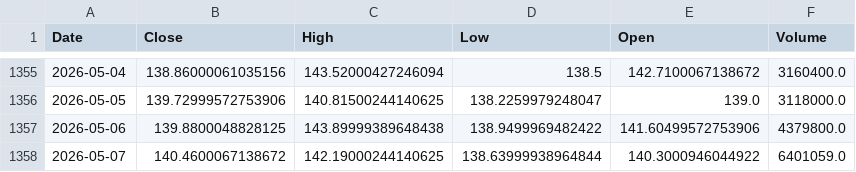
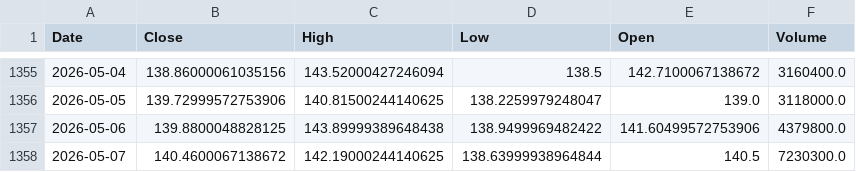
Before and after one commit to cocoajonmat/quant-backtest, a CSV file: data/ABNB.csv, drawn as a sheet; only a part is shown, gaps mark what is left out.

```diff
--- a/data/ABNB.csv
+++ b/data/ABNB.csv
@@ -1357,2 +1357,2 @@ Date,Close,High,Low,Open,Volume
 2026-05-06,139.8800048828125,143.89999389648438,138.9499969482422,141.60499572753906,4379800.0
-2026-05-07,140.4600067138672,142.19000244140625,138.63999938964844,140.3000946044922,6401059.0
+2026-05-07,140.4600067138672,142.19000244140625,138.63999938964844,140.5,7230300.0
```
Also changed, not shown: data/CEG.csv, data/CRWD.csv, 12 other files.
